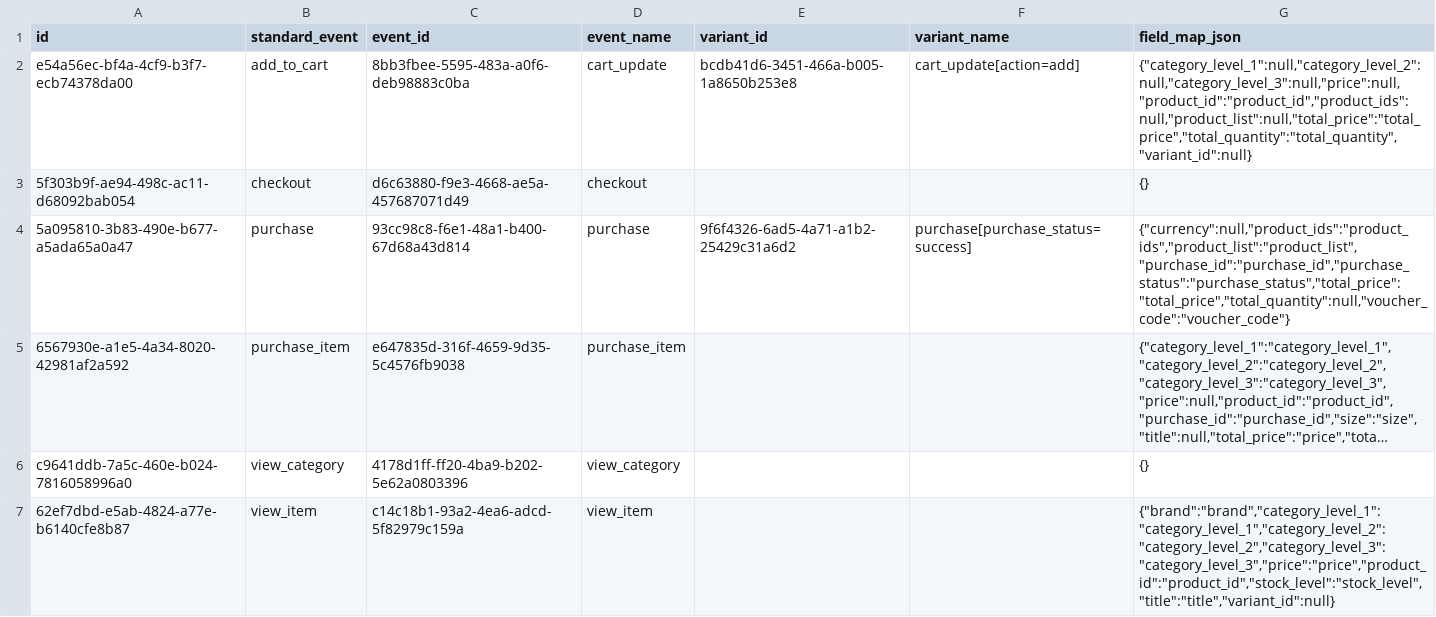
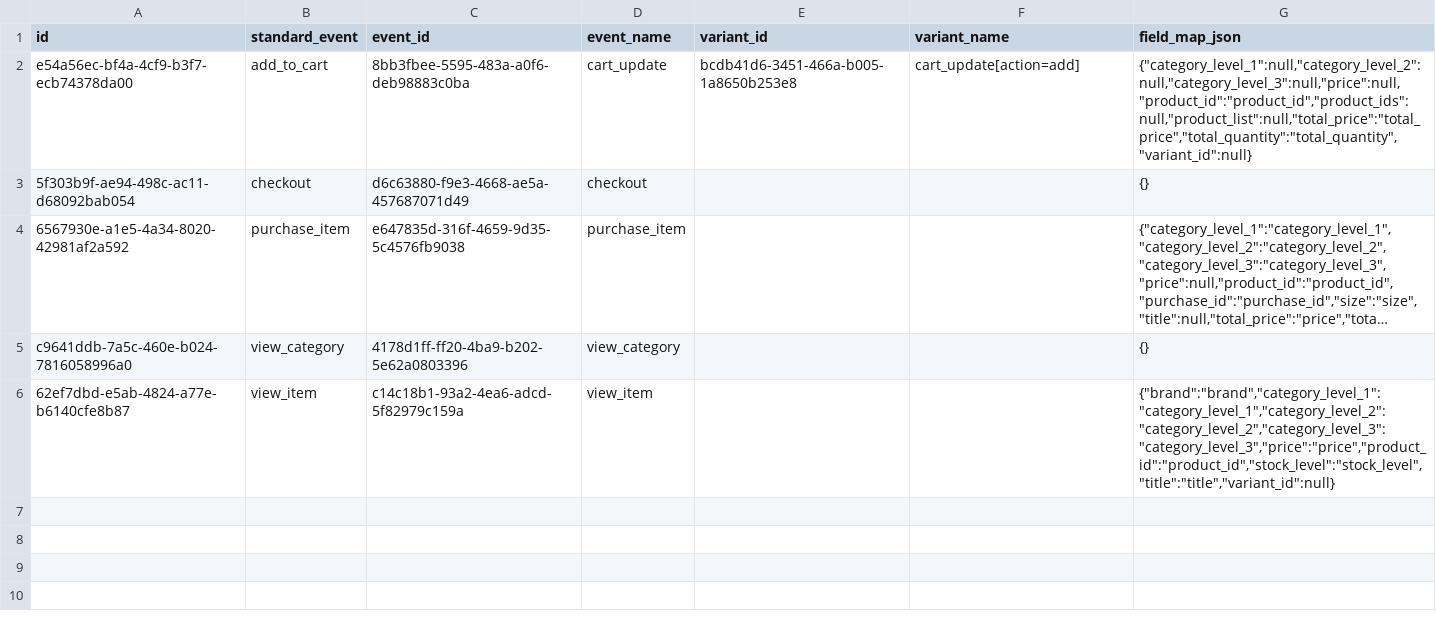
Before and after one commit to e3-services-agency/e3-tracking, a CSV file: .claude/team/reports/qa/T-3-03/standard_event_mappings.csv, drawn as a sheet; long unchanged cells end in …; the diff names each change by its address in the sheet, - before the commit and + after, or states it on an @@ line.

```diff
--- a/.claude/team/reports/qa/T-3-03/standard_event_mappings.csv
+++ b/.claude/team/reports/qa/T-3-03/standard_event_mappings.csv
-row 4: 5a095810-3b83-490e-b677-a5ada65a0a47 | purchase | 93cc98c8-f6e1-48a1-b400-67d68a43d814 | purchase | 9f6f4326-6ad5-4a71-a1b2-25429c31a6d2 | purchase[purchase_status=success] | {"currency":null,"product_ids":"product_ids","product_list":"product_list","purchase_id":"purchase_id","purchase_status":"purchase_status","total_price":"total_price","total_quantity":null,"voucher_code":"voucher_code"}
```
Also changed, not shown: .claude/team/reports/qa/T-3-03/events.csv, .claude/team/reports/qa/T-3-03/variants.csv, 2 other files.
